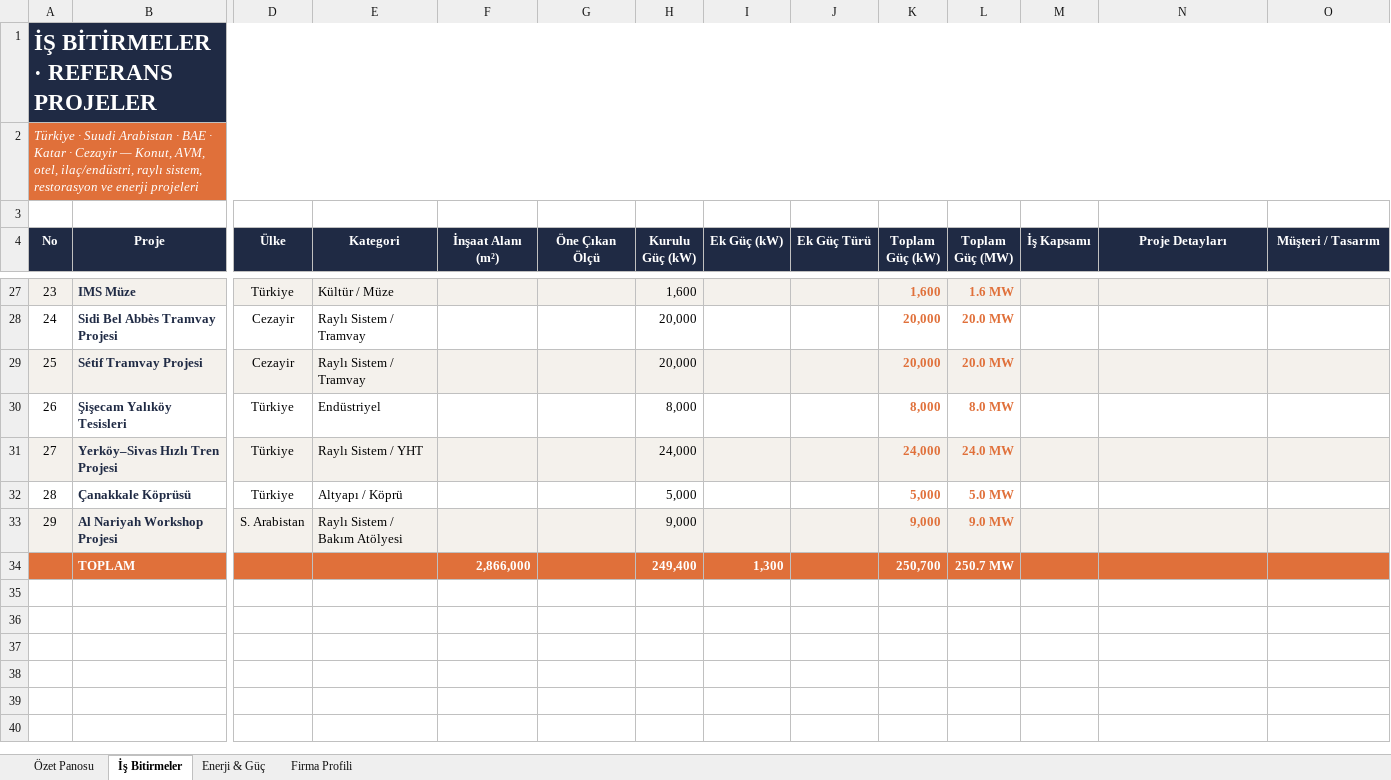
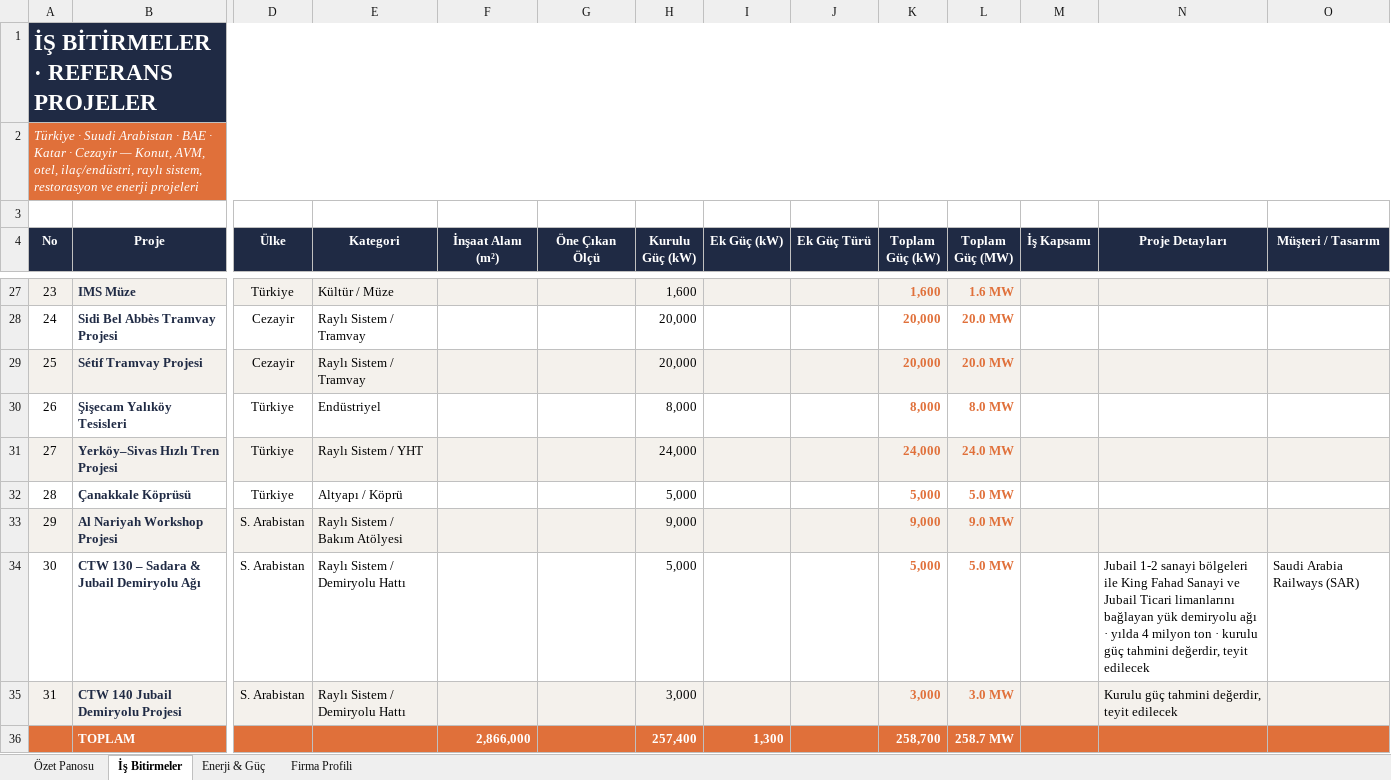
Before and after one commit to serhatcelik07-creator/rep12, an Excel workbook: Is_Bitirmeler_Referans_Portfoyu_2.xlsx, sheet İş Bitirmeler, drawn as a sheet; only a part is shown, gaps mark what is left out; values as stored, in another font and other column widths than the file's, no borders; conditional formats not drawn; addresses are those after the commit; rows hold the shown columns only; the diff names each change by its address in the sheet, - before the commit and + after, or states it on an @@ line.

```diff
--- a/Is_Bitirmeler_Referans_Portfoyu_2.xlsx (sheet İş Bitirmeler)
+++ b/Is_Bitirmeler_Referans_Portfoyu_2.xlsx (sheet İş Bitirmeler)
+row 34: 30 | CTW 130 – Sadara & Jubail Demiryolu Ağı | S. Arabistan | Raylı Sistem / Demiryolu Hattı |  |  | 5,000 |  |  | 5,000 | 5.0 MW |  | Jubail 1-2 sanayi bölgeleri ile King Fahad Sanayi ve Jubail Ticari limanlarını bağlayan yük demiryolu ağı · yılda 4 milyon ton · kurulu güç tahmini değerdir, teyit edilecek | Saudi Arabia Railways (SAR)
+row 35: 31 | CTW 140 Jubail Demiryolu Projesi | S. Arabistan | Raylı Sistem / Demiryolu Hattı |  |  | 3,000 |  |  | 3,000 | 3.0 MW |  | Kurulu güç tahmini değerdir, teyit edilecek
-H36 (Kurulu Güç (kW)): 249,400
+H36 (Kurulu Güç (kW)): 257,400
-K36 (Toplam Güç (kW)): 250,700
+K36 (Toplam Güç (kW)): 258,700
-L36 (Toplam Güç (MW)): 250.7 MW
+L36 (Toplam Güç (MW)): 258.7 MW
```
Also changed, not shown: sheet Enerji & Güç, sheet Özet Panosu, formulas that keep their value, charts or pictures.
